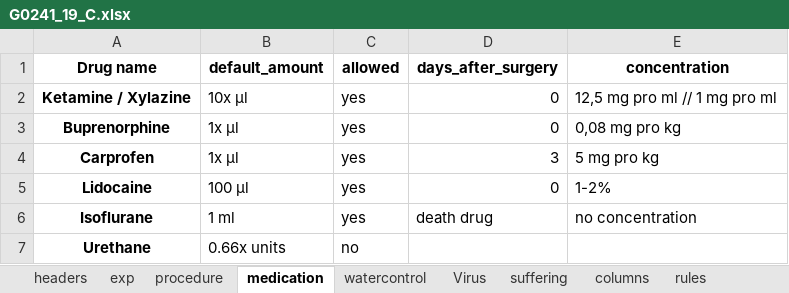
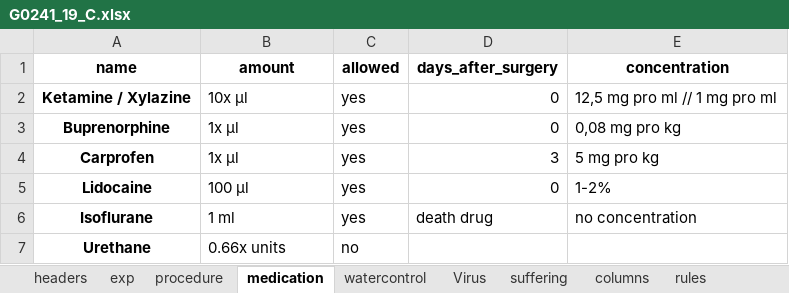
Before and after one commit to georgbuechner/flake, an Excel workbook: resources/protocols/G0241_19_C.xlsx, sheet medication, drawn as a sheet; values as stored, in another font and other column widths than the file's, no borders; the diff names each change by its address in the sheet, - before the commit and + after, or states it on an @@ line.

Commit message:
Adds sql-connection to store experiment-data

```diff
--- a/resources/protocols/G0241_19_C.xlsx (sheet medication)
+++ b/resources/protocols/G0241_19_C.xlsx (sheet medication)
-A1: Drug name
+A1: name
-B1: default_amount
+B1: amount
```
Also changed, not shown: sheet procedure, 8 other files.
